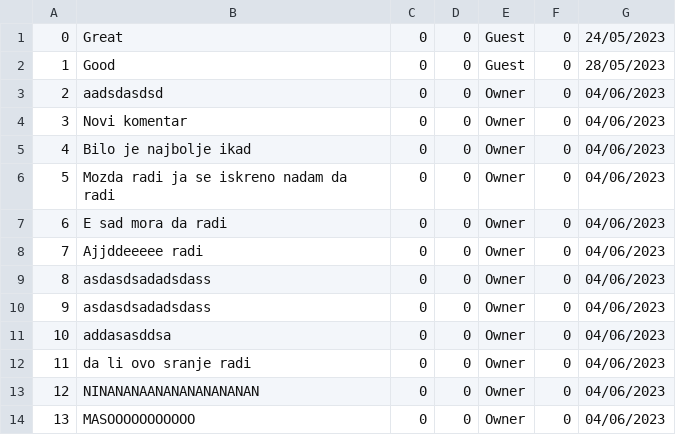
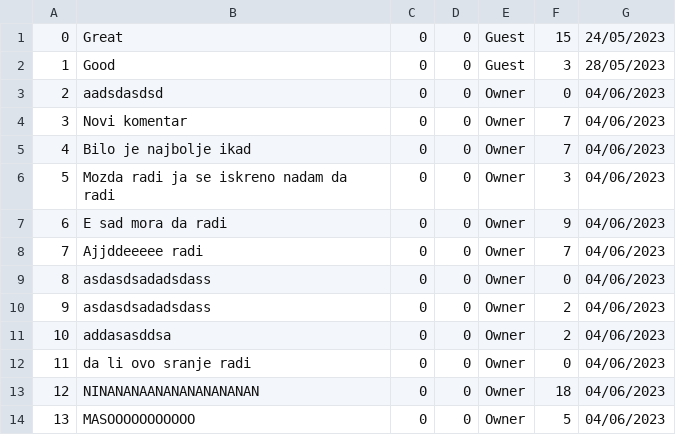
Before and after one commit to Batranovic/sims, a CSV file: WpfApp1/WpfApp1/Resources/Data/forumComments.csv, drawn as a sheet.

```diff
--- a/WpfApp1/WpfApp1/Resources/Data/forumComments.csv
+++ b/WpfApp1/WpfApp1/Resources/Data/forumComments.csv
@@ -1,14 +1,14 @@
-0,Great,0,0,Guest,0,24/05/2023
-1,Good,0,0,Guest,0,28/05/2023
+0,Great,0,0,Guest,15,24/05/2023
+1,Good,0,0,Guest,3,28/05/2023
 2,aadsdasdsd,0,0,Owner,0,04/06/2023
-3,Novi komentar,0,0,Owner,0,04/06/2023
-4,Bilo je najbolje ikad ,0,0,Owner,0,04/06/2023
-5,Mozda radi ja se iskreno nadam da radi,0,0,Owner,0,04/06/2023
-6,E sad mora da radi,0,0,Owner,0,04/06/2023
-7,Ajjddeeeee radi,0,0,Owner,0,04/06/2023
+3,Novi komentar,0,0,Owner,7,04/06/2023
+4,Bilo je najbolje ikad ,0,0,Owner,7,04/06/2023
+5,Mozda radi ja se iskreno nadam da radi,0,0,Owner,3,04/06/2023
+6,E sad mora da radi,0,0,Owner,9,04/06/2023
+7,Ajjddeeeee radi,0,0,Owner,7,04/06/2023
 8,asdasdsadadsdass,0,0,Owner,0,04/06/2023
-9,asdasdsadadsdass,0,0,Owner,0,04/06/2023
-10,addasasddsa,0,0,Owner,0,04/06/2023
+9,asdasdsadadsdass,0,0,Owner,2,04/06/2023
+10,addasasddsa,0,0,Owner,2,04/06/2023
 11,da li  ovo sranje radi,0,0,Owner,0,04/06/2023
-12,NINANANAANANANANANANAN,0,0,Owner,0,04/06/2023
-13,MASOOOOOOOOOOO,0,0,Owner,0,04/06/2023
+12,NINANANAANANANANANANAN,0,0,Owner,18,04/06/2023
+13,MASOOOOOOOOOOO,0,0,Owner,5,04/06/2023
```
Also changed, not shown: WpfApp1/WpfApp1/Resources/Data/locations.csv, WpfApp1/WpfApp1/Resources/Data/notificationAccommodationRelease.csv, 13 other files.
